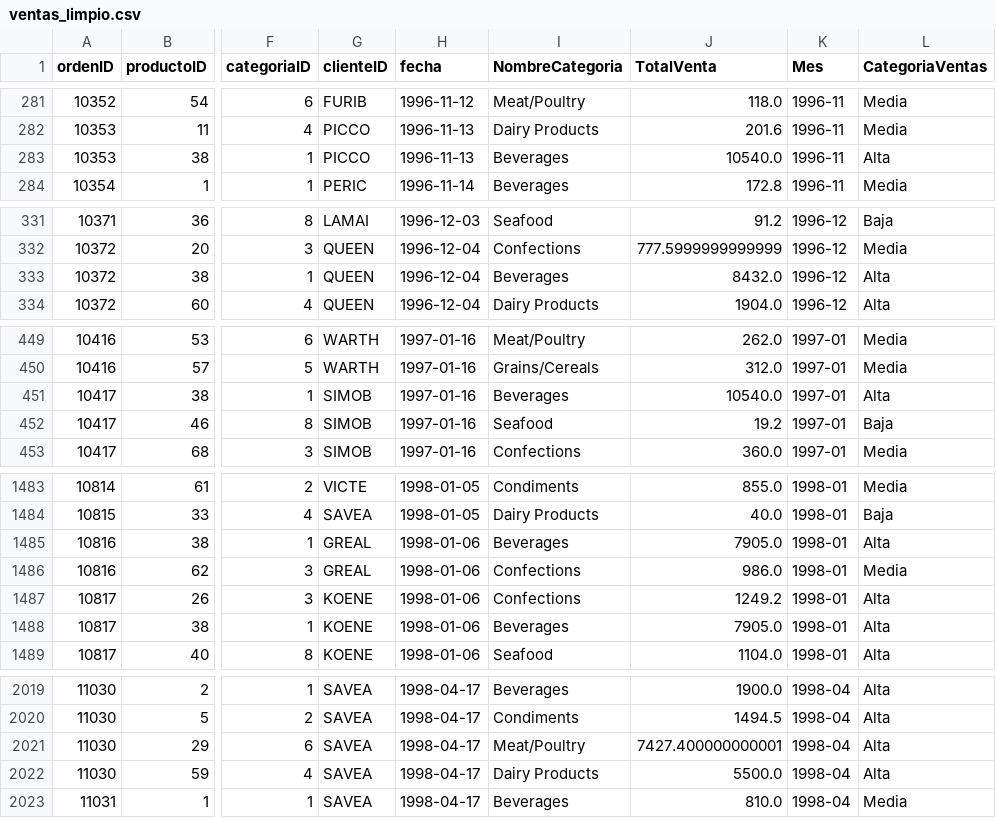
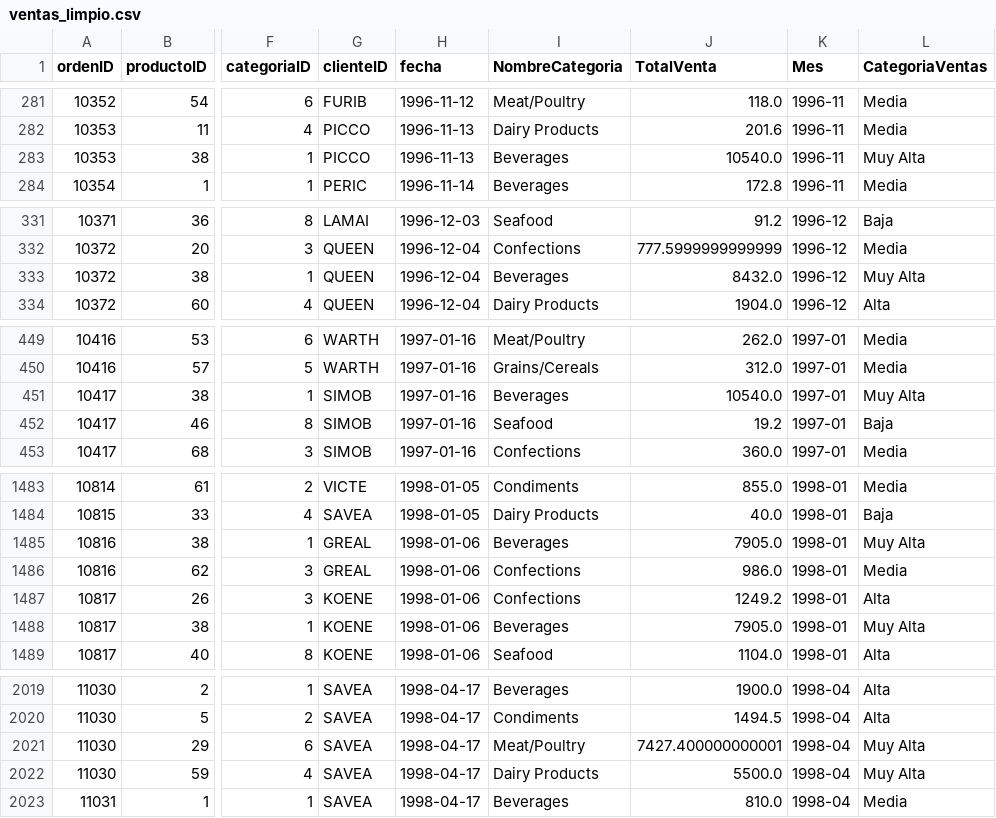
Before and after one commit to Jihech/analisis_ventas_northwind, a CSV file: dataset/procesado/ventas_limpio.csv, drawn as a sheet; only a part is shown, gaps mark what is left out; the diff covers the shown part only; the diff names each change by its address in the sheet, - before the commit and + after, or states it on an @@ line.

Commit message:
Actualización de variable CategoriaVentas
Se actualizó el rango de la variable CategoriaVentas, agregando "Muy Alta"

```diff
--- a/dataset/procesado/ventas_limpio.csv
+++ b/dataset/procesado/ventas_limpio.csv
-L283 (CategoriaVentas): Alta
+L283 (CategoriaVentas): Muy Alta
-L333 (CategoriaVentas): Alta
+L333 (CategoriaVentas): Muy Alta
-L451 (CategoriaVentas): Alta
+L451 (CategoriaVentas): Muy Alta
-L1485 (CategoriaVentas): Alta
+L1485 (CategoriaVentas): Muy Alta
-L1488 (CategoriaVentas): Alta
+L1488 (CategoriaVentas): Muy Alta
-L2021:L2022 (CategoriaVentas): Alta
+L2021:L2022 (CategoriaVentas): Muy Alta
```
Also changed, not shown: 13 edited cells elsewhere in this file, 1 other file.
